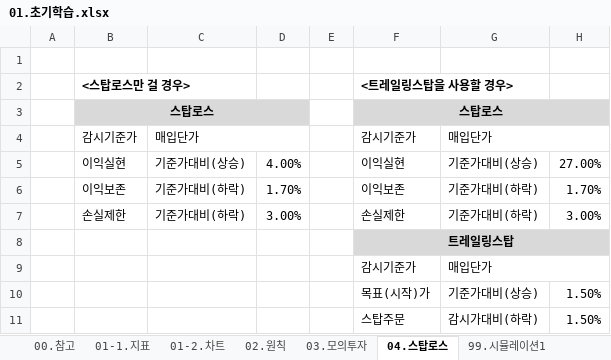
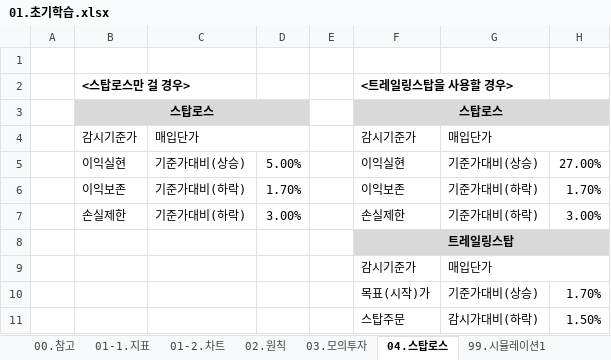
Before and after one commit to YongSoekChoeng/stocks, an Excel workbook: WorkShop/01.docs/01.초기학습.xlsx, sheet 04.스탑로스, drawn as a sheet; values as stored, in another font and other column widths than the file's, no borders; conditional formats not drawn; the diff names each change by its address in the sheet, - before the commit and + after, or states it on an @@ line.

```diff
--- a/WorkShop/01.docs/01.초기학습.xlsx (sheet 04.스탑로스)
+++ b/WorkShop/01.docs/01.초기학습.xlsx (sheet 04.스탑로스)
-D5: 4.00%
+D5: 5.00%
-H10: 1.50%
+H10: 1.70%
```
Also changed, not shown: sheet 99.시뮬레이션1, sheet 02.원칙, other sheet tabs, formulas that keep their value, charts or pictures, WorkShop/01.docs/이사관련.xlsx.
